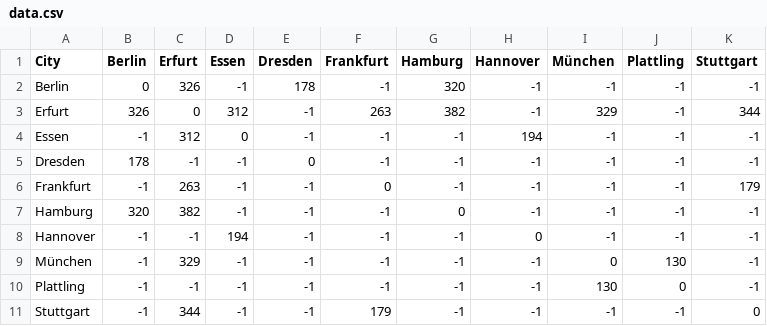
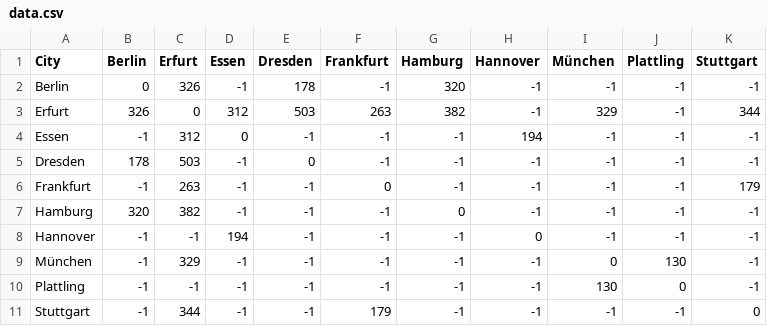
Before and after one commit to Jeratomb/Entfernungsrechner, a CSV file: src/data.csv, drawn as a sheet.

```diff
--- a/src/data.csv
+++ b/src/data.csv
@@ -2,5 +2,5 @@ City,Berlin,Erfurt,Essen,Dresden,Frankfurt,Hamburg,Hannover,München,Plattling,S
 Berlin,0,326,-1,178,-1,320,-1,-1,-1,-1
-Erfurt,326,0,312,-1,263,382,-1,329,-1,344
+Erfurt,326,0,312,503,263,382,-1,329,-1,344
 Essen,-1,312,0,-1,-1,-1,194,-1,-1,-1
-Dresden,178,-1,-1,0,-1,-1,-1,-1,-1,-1
+Dresden,178,503,-1,0,-1,-1,-1,-1,-1,-1
 Frankfurt,-1,263,-1,-1,0,-1,-1,-1,-1,179
```
Also changed, not shown: 3 other files.
